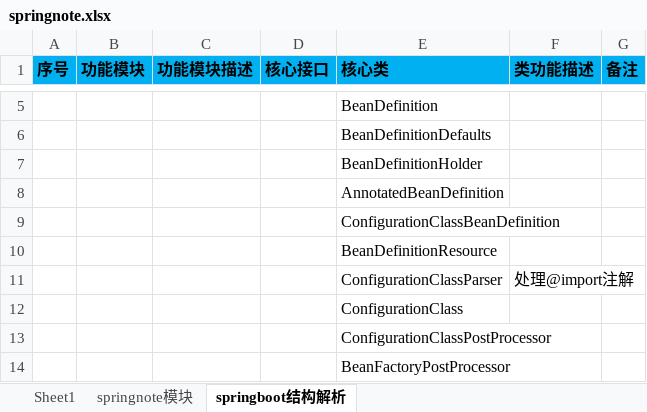
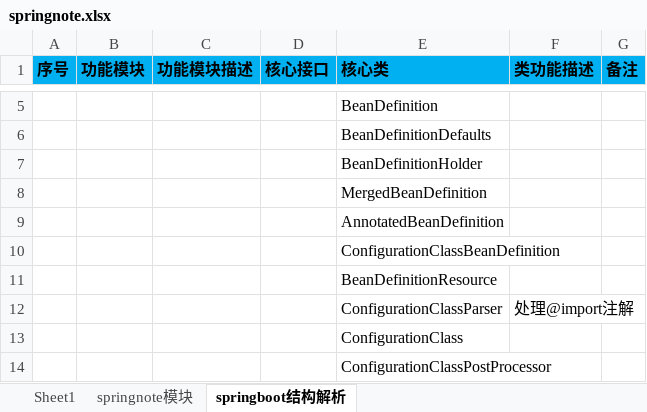
Before and after one commit to shangpengyang/technical-information, an Excel workbook: springboot/springnote.xlsx, sheet springboot结构解析, drawn as a sheet; only a part is shown, gaps mark what is left out; the shorter side is filled out with more unchanged rows; values as stored, in another font and other column widths than the file's, no borders; the diff names each change by its address in the sheet, - before the commit and + after, or states it on an @@ line.

```diff
--- a/springboot/springnote.xlsx (sheet springboot结构解析)
+++ b/springboot/springnote.xlsx (sheet springboot结构解析)
+row 8:  |  |  |  | MergedBeanDefinition
```
Also changed, not shown: java/javaNote.xlsx, plan/DailyPlan.xlsx.
